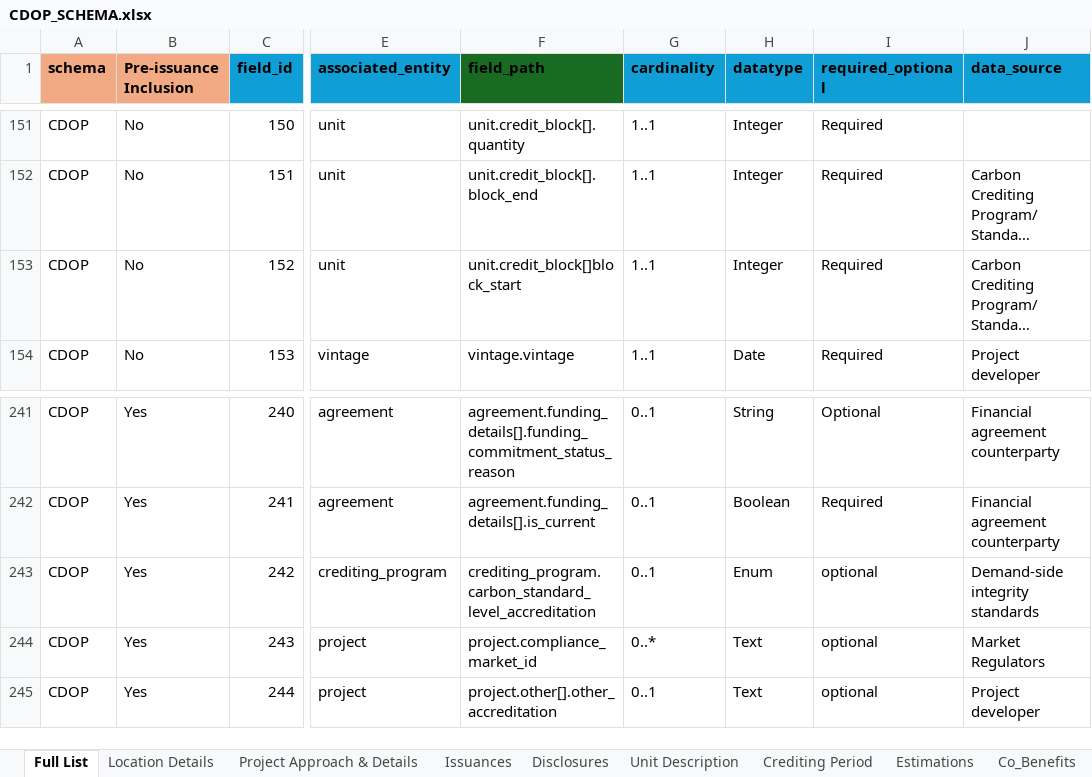
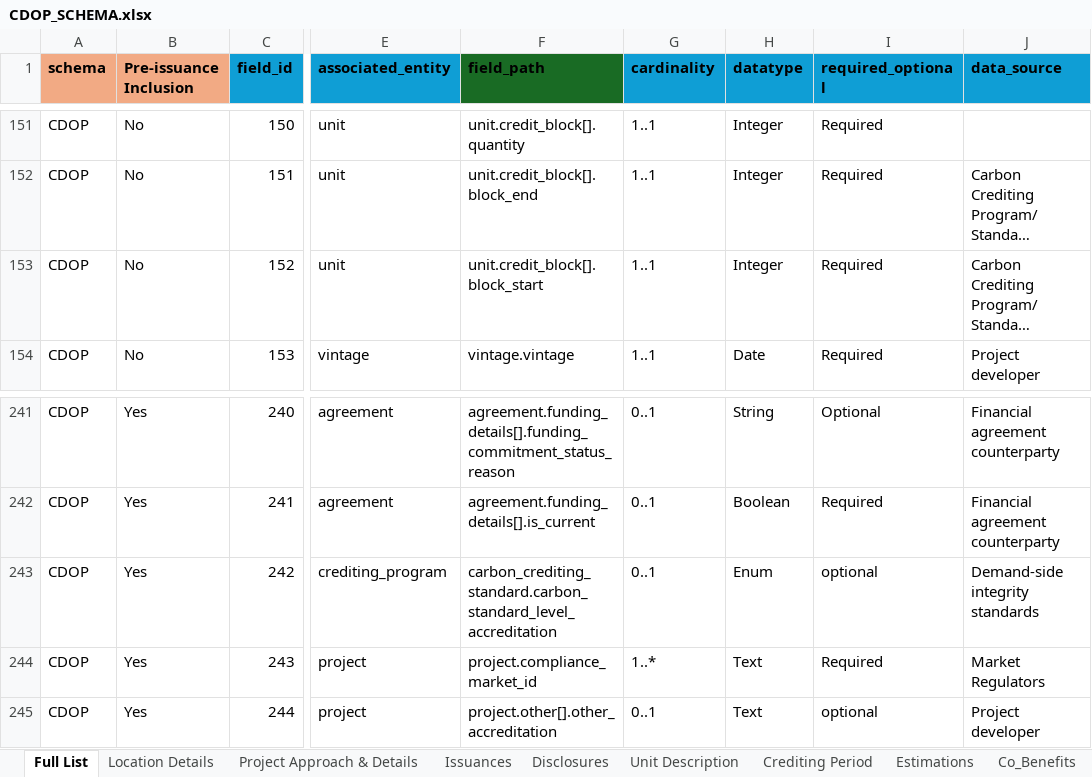
Before and after one commit to Carbon-Data-Open-Protocol/Carbon-Data-Open-Protocol, an Excel workbook: docs/CDOP_SCHEMA.xlsx, sheet Full List, drawn as a sheet; only a part is shown, gaps mark what is left out; long unchanged cells end in …; values as stored, in another font and other column widths than the file's, no borders; the diff covers the shown part only; the diff names each change by its address in the sheet, - before the commit and + after, or states it on an @@ line.

Commit message:
Add files via upload
Uploading schema and Enum values list files to focus on verification metadata specific testing

```diff
--- a/docs/CDOP_SCHEMA.xlsx (sheet Full List)
+++ b/docs/CDOP_SCHEMA.xlsx (sheet Full List)
-F153 (field_path): unit.credit_block[]block_start
+F153 (field_path): unit.credit_block[].block_start
-F243 (field_path): crediting_program.carbon_standard_level_accreditation
+F243 (field_path): carbon_crediting_standard.carbon_standard_level_accreditation
-G244 (cardinality): 0..*
+G244 (cardinality): 1..*
-I244 (required_optional): optional
+I244 (required_optional): Required
```
Also changed, not shown: 82 added rows elsewhere in this sheet, sheet Labels_Certifications, other sheet tabs, docs/CDOP Enumerated Values Lists.xlsx.
